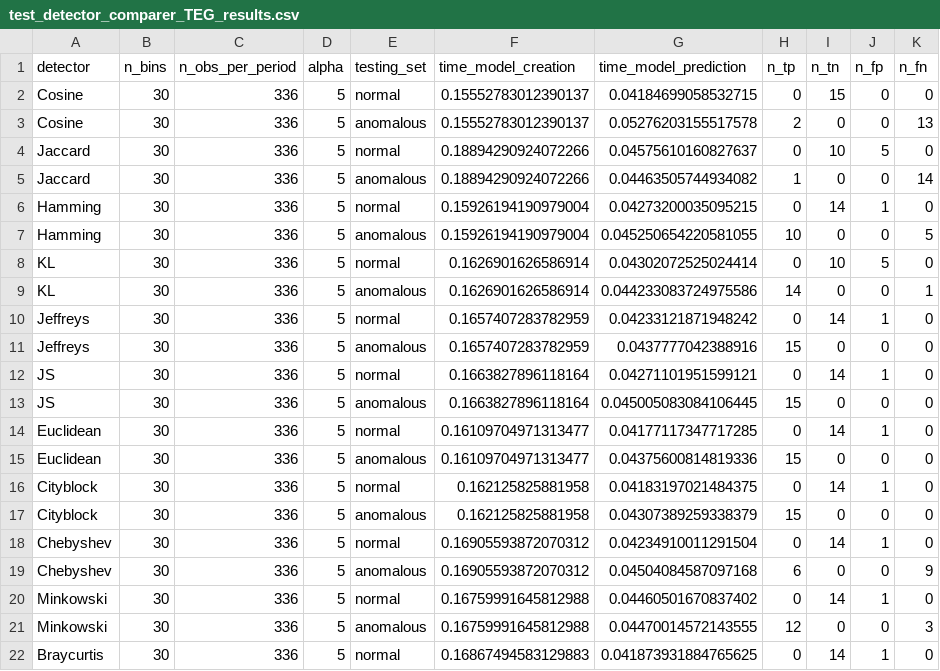
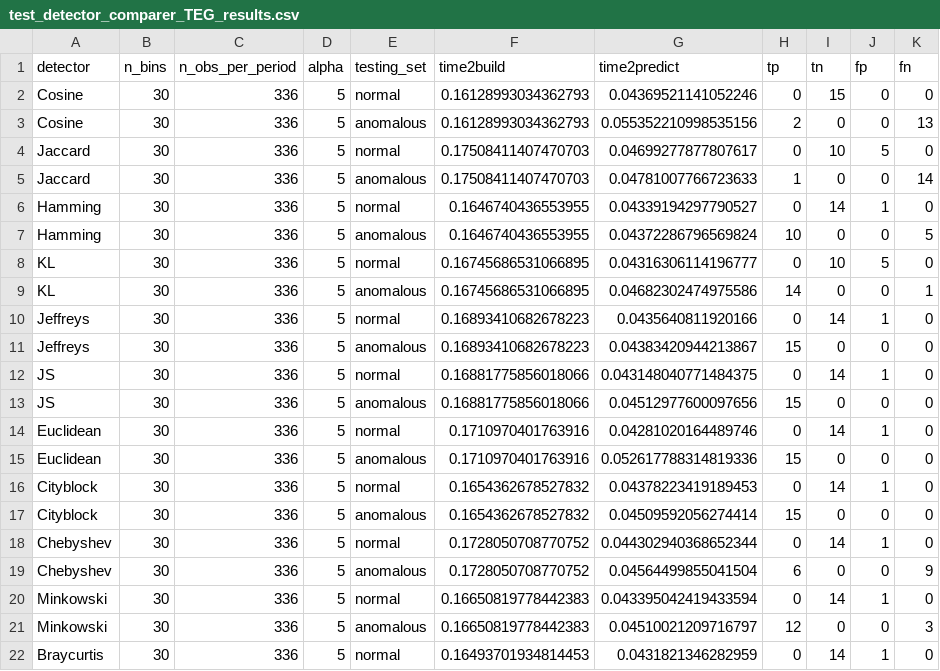
Before and after one commit to DiasporeUnizar/TEG, a CSV file: script_results/test_detector_comparer_TEG_results.csv, drawn as a sheet; only a part is shown; the diff covers the shown part only.

```diff
--- a/script_results/test_detector_comparer_TEG_results.csv
+++ b/script_results/test_detector_comparer_TEG_results.csv
@@ -1,22 +1,22 @@
-detector,n_bins,n_obs_per_period,alpha,testing_set,time_model_creation,time_model_prediction,n_tp,n_tn,n_fp,n_fn
-Cosine,30,336,5,normal,0.15552783012390137,0.04184699058532715,0,15,0,0
-Cosine,30,336,5,anomalous,0.15552783012390137,0.05276203155517578,2,0,0,13
-Jaccard,30,336,5,normal,0.18894290924072266,0.04575610160827637,0,10,5,0
-Jaccard,30,336,5,anomalous,0.18894290924072266,0.04463505744934082,1,0,0,14
-Hamming,30,336,5,normal,0.15926194190979004,0.04273200035095215,0,14,1,0
-Hamming,30,336,5,anomalous,0.15926194190979004,0.045250654220581055,10,0,0,5
-KL,30,336,5,normal,0.1626901626586914,0.04302072525024414,0,10,5,0
-KL,30,336,5,anomalous,0.1626901626586914,0.044233083724975586,14,0,0,1
-Jeffreys,30,336,5,normal,0.1657407283782959,0.04233121871948242,0,14,1,0
-Jeffreys,30,336,5,anomalous,0.1657407283782959,0.0437777042388916,15,0,0,0
-JS,30,336,5,normal,0.1663827896118164,0.04271101951599121,0,14,1,0
-JS,30,336,5,anomalous,0.1663827896118164,0.045005083084106445,15,0,0,0
-Euclidean,30,336,5,normal,0.16109704971313477,0.04177117347717285,0,14,1,0
-Euclidean,30,336,5,anomalous,0.16109704971313477,0.04375600814819336,15,0,0,0
-Cityblock,30,336,5,normal,0.162125825881958,0.04183197021484375,0,14,1,0
-Cityblock,30,336,5,anomalous,0.162125825881958,0.04307389259338379,15,0,0,0
-Chebyshev,30,336,5,normal,0.16905593872070312,0.04234910011291504,0,14,1,0
-Chebyshev,30,336,5,anomalous,0.16905593872070312,0.04504084587097168,6,0,0,9
-Minkowski,30,336,5,normal,0.16759991645812988,0.04460501670837402,0,14,1,0
-Minkowski,30,336,5,anomalous,0.16759991645812988,0.04470014572143555,12,0,0,3
-Braycurtis,30,336,5,normal,0.16867494583129883,0.041873931884765625,0,14,1,0
+detector,n_bins,n_obs_per_period,alpha,testing_set,time2build,time2predict,tp,tn,fp,fn
+Cosine,30,336,5,normal,0.16128993034362793,0.04369521141052246,0,15,0,0
+Cosine,30,336,5,anomalous,0.16128993034362793,0.055352210998535156,2,0,0,13
+Jaccard,30,336,5,normal,0.17508411407470703,0.04699277877807617,0,10,5,0
+Jaccard,30,336,5,anomalous,0.17508411407470703,0.04781007766723633,1,0,0,14
+Hamming,30,336,5,normal,0.1646740436553955,0.04339194297790527,0,14,1,0
+Hamming,30,336,5,anomalous,0.1646740436553955,0.04372286796569824,10,0,0,5
+KL,30,336,5,normal,0.16745686531066895,0.04316306114196777,0,10,5,0
+KL,30,336,5,anomalous,0.16745686531066895,0.04682302474975586,14,0,0,1
+Jeffreys,30,336,5,normal,0.16893410682678223,0.0435640811920166,0,14,1,0
+Jeffreys,30,336,5,anomalous,0.16893410682678223,0.04383420944213867,15,0,0,0
+JS,30,336,5,normal,0.16881775856018066,0.043148040771484375,0,14,1,0
+JS,30,336,5,anomalous,0.16881775856018066,0.04512977600097656,15,0,0,0
+Euclidean,30,336,5,normal,0.1710970401763916,0.04281020164489746,0,14,1,0
+Euclidean,30,336,5,anomalous,0.1710970401763916,0.052617788314819336,15,0,0,0
+Cityblock,30,336,5,normal,0.1654362678527832,0.04378223419189453,0,14,1,0
+Cityblock,30,336,5,anomalous,0.1654362678527832,0.04509592056274414,15,0,0,0
+Chebyshev,30,336,5,normal,0.1728050708770752,0.044302940368652344,0,14,1,0
+Chebyshev,30,336,5,anomalous,0.1728050708770752,0.04564499855041504,6,0,0,9
+Minkowski,30,336,5,normal,0.16650819778442383,0.043395042419433594,0,14,1,0
+Minkowski,30,336,5,anomalous,0.16650819778442383,0.04510021209716797,12,0,0,3
+Braycurtis,30,336,5,normal,0.16493701934814453,0.0431821346282959,0,14,1,0
```
Also changed, not shown: 26 edited cells elsewhere in this file, 6 other files.
